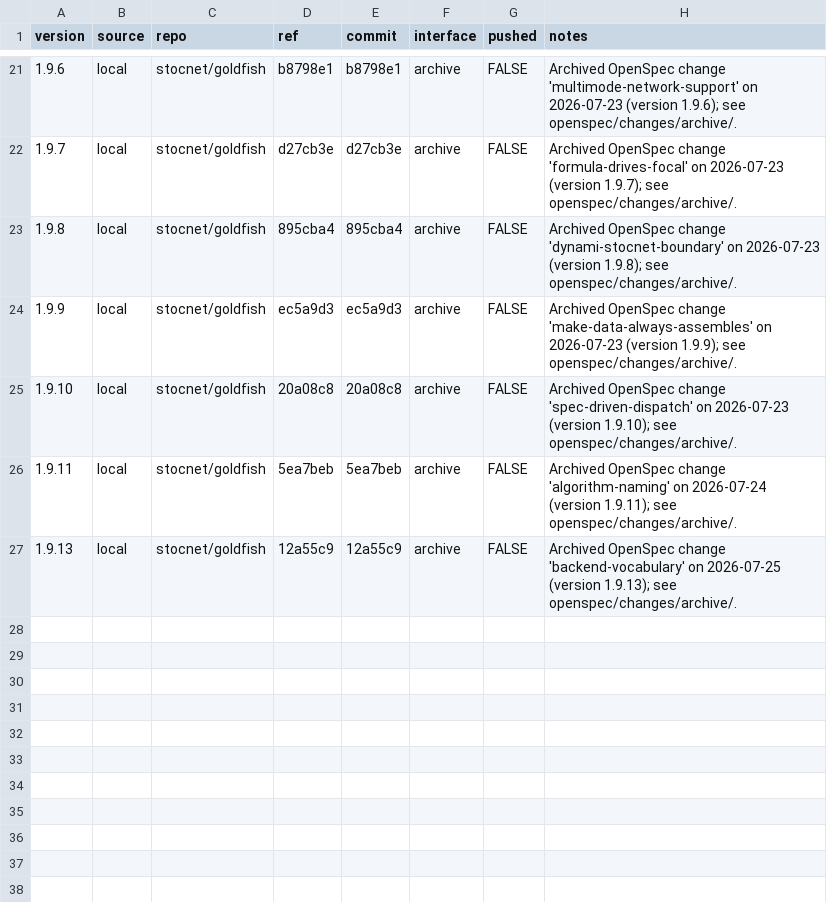
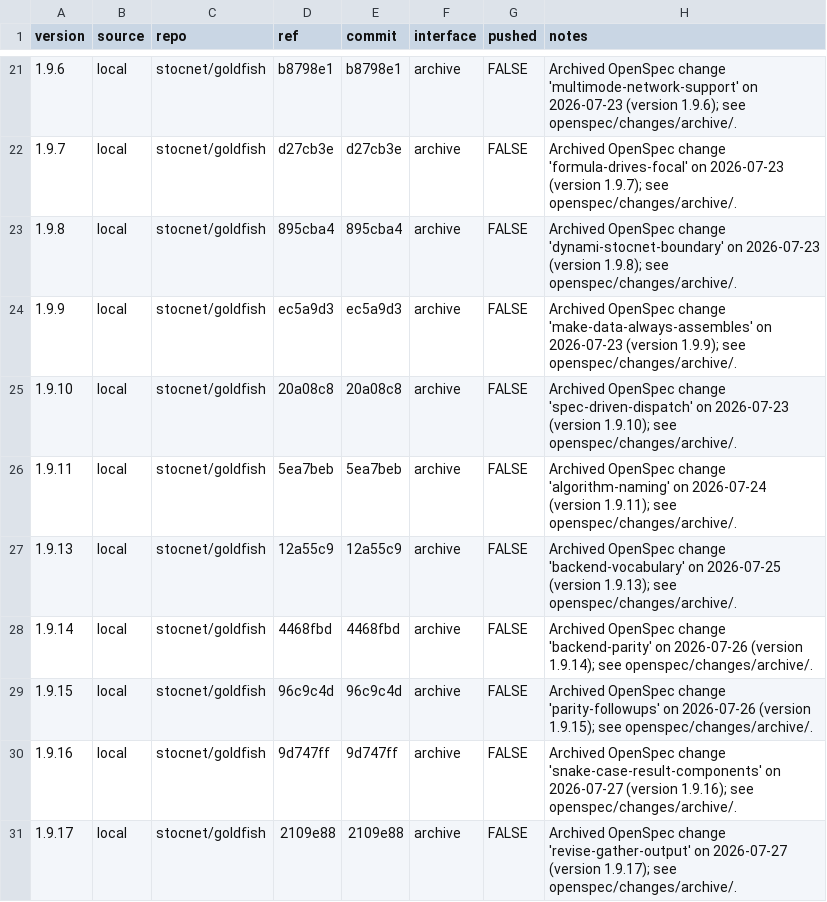
Before and after one commit to stocnet/goldfish, a CSV file: .plan/goldfish_versions.csv, drawn as a sheet; only a part is shown, gaps mark what is left out; the diff names each change by its address in the sheet, - before the commit and + after, or states it on an @@ line.

```diff
--- a/.plan/goldfish_versions.csv
+++ b/.plan/goldfish_versions.csv
+row 28: 1.9.14 | local | stocnet/goldfish | 4468fbd | 4468fbd | archive | FALSE | Archived OpenSpec change 'backend-parity' on 2026-07-26 (version 1.9.14); see openspec/changes/archive/.
+row 29: 1.9.15 | local | stocnet/goldfish | 96c9c4d | 96c9c4d | archive | FALSE | Archived OpenSpec change 'parity-followups' on 2026-07-26 (version 1.9.15); see openspec/changes/archive/.
+row 30: 1.9.16 | local | stocnet/goldfish | 9d747ff | 9d747ff | archive | FALSE | Archived OpenSpec change 'snake-case-result-components' on 2026-07-27 (version 1.9.16); see openspec/changes/archive/.
+row 31: 1.9.17 | local | stocnet/goldfish | 2109e88 | 2109e88 | archive | FALSE | Archived OpenSpec change 'revise-gather-output' on 2026-07-27 (version 1.9.17); see openspec/changes/archive/.
```
Also changed, not shown: 6 other files.
